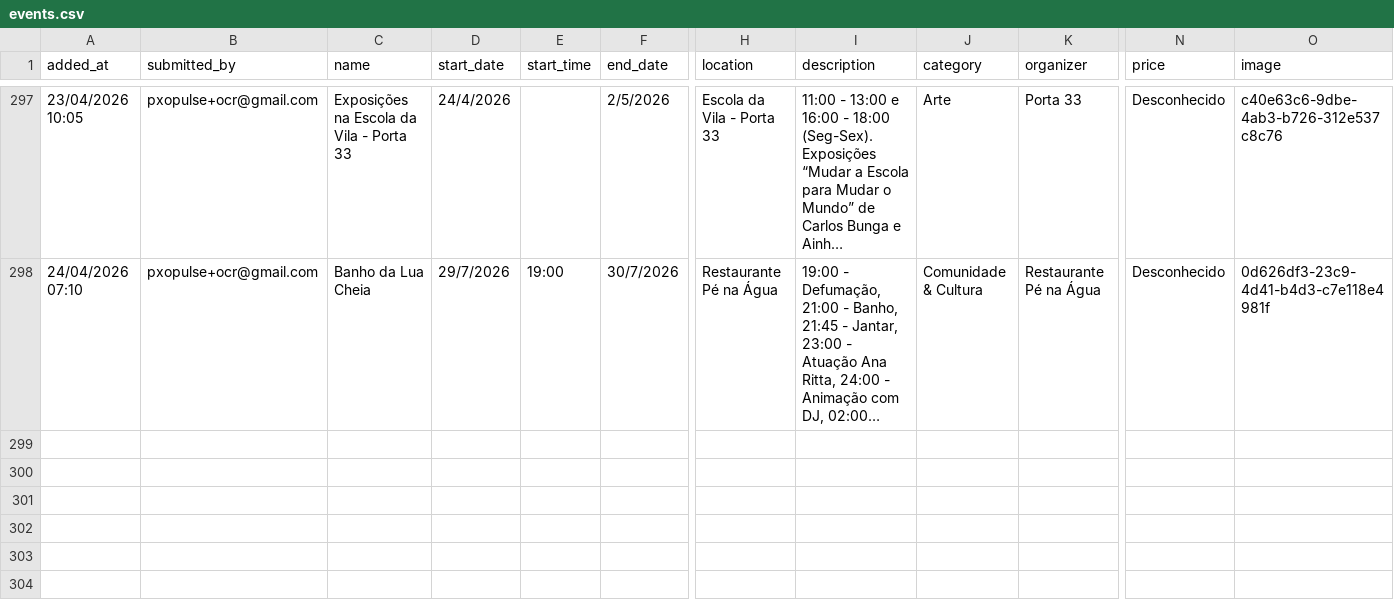
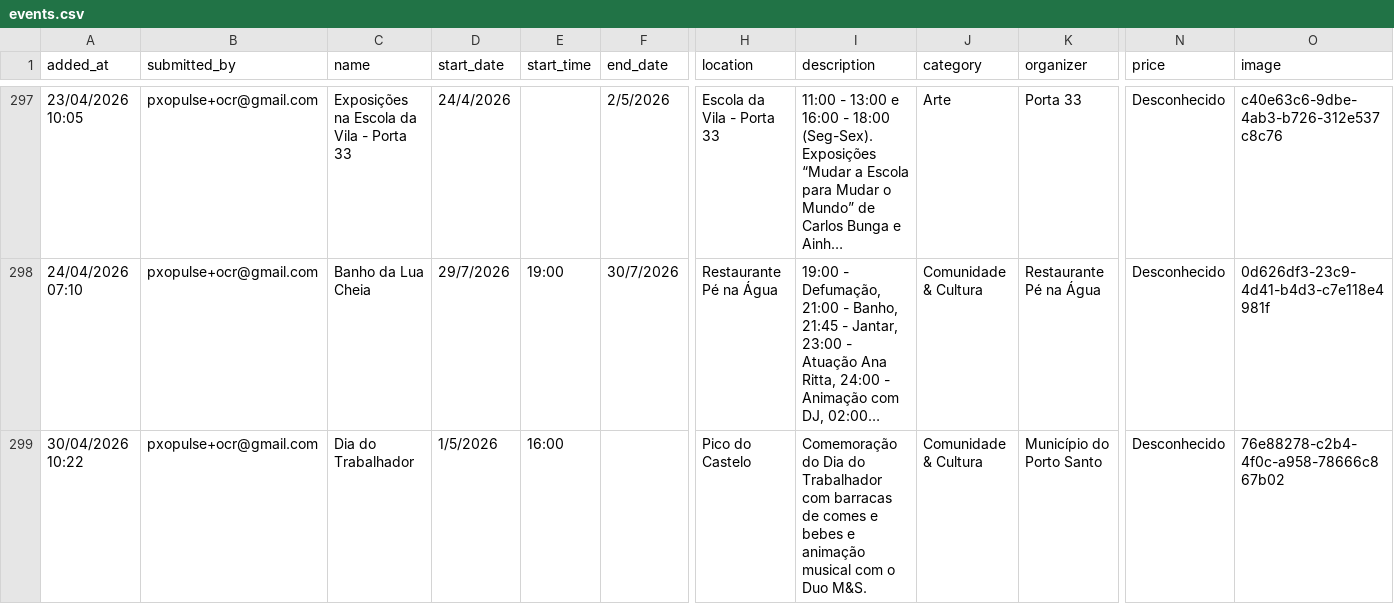
Before and after one commit to zewelor/ps_events, a CSV file: events.csv, drawn as a sheet; only a part is shown, gaps mark what is left out; long unchanged cells end in …; rows hold the shown columns only; the diff names each change by its address in the sheet, - before the commit and + after, or states it on an @@ line.

```diff
--- a/events.csv
+++ b/events.csv
+row 299: 30/04/2026 10:22 | pxopulse+ocr@gmail.com | Dia do Trabalhador | 1/5/2026 | 16:00 |  | Pico do Castelo | Comemoração do Dia do Trabalhador com barracas de comes e bebes e animação musical com o Duo M&S. | Comunidade & Cultura | Município do Porto Santo | Desconhecido | 76e88278-c2b4-4f0c-a958-78666c867b02
```
